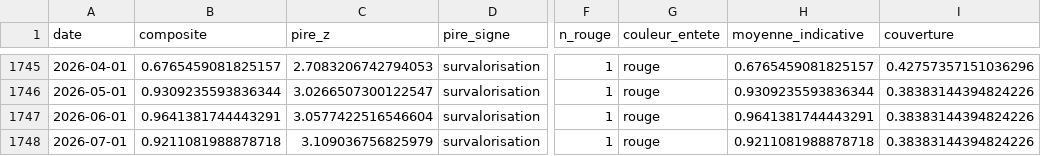
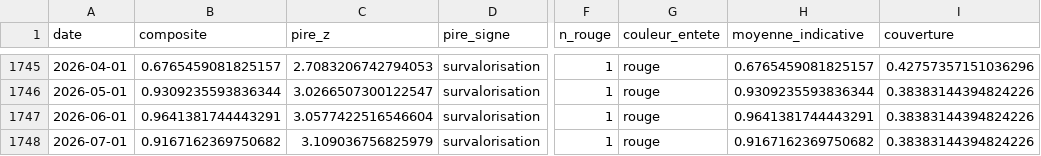
Before and after one commit to Akiravince/vigilance-pre-krach, a CSV file: data/history/composite.csv, drawn as a sheet; only a part is shown, gaps mark what is left out; the diff names each change by its address in the sheet, - before the commit and + after, or states it on an @@ line.

```diff
--- a/data/history/composite.csv
+++ b/data/history/composite.csv
-B1748 (composite): 0.9211081988878718
+B1748 (composite): 0.9167162369750682
-H1748 (moyenne_indicative): 0.9211081988878718
+H1748 (moyenne_indicative): 0.9167162369750682
```
Also changed, not shown: data/history/panel_z.csv, data/history/sign_scores.csv, 2 other files.
